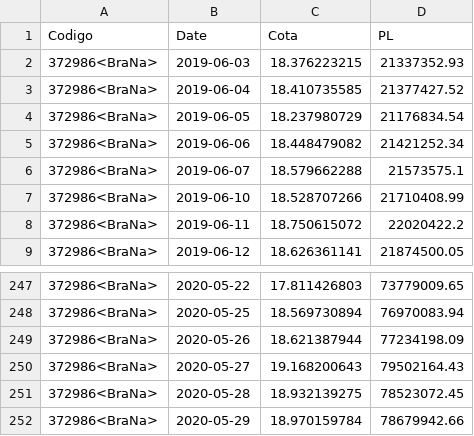
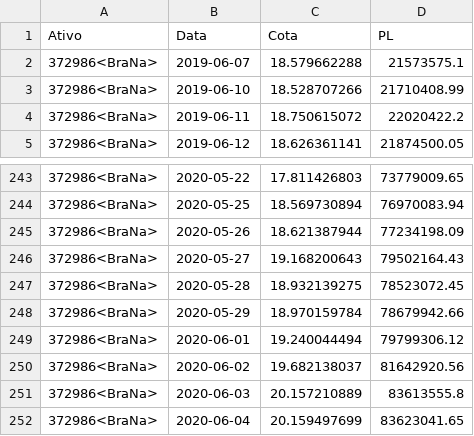
Before and after one commit to NicoEym/rails-fundos, a CSV file: db/csv_repos/data allocaction.csv, drawn as a sheet; only a part is shown, gaps mark what is left out.

```diff
--- a/db/csv_repos/data allocaction.csv
+++ b/db/csv_repos/data allocaction.csv
@@ -1,6 +1,2 @@
-Codigo;Date;Cota;PL
-372986<BraNa>;2019-06-03;18.376223215;21337352.93
-372986<BraNa>;2019-06-04;18.410735585;21377427.52
-372986<BraNa>;2019-06-05;18.237980729;21176834.54
-372986<BraNa>;2019-06-06;18.448479082;21421252.34
+Ativo;Data;Cota;PL
 372986<BraNa>;2019-06-07;18.579662288;21573575.1
@@ -252 +248,5 @@ Codigo;Date;Cota;PL
 372986<BraNa>;2020-05-29;18.970159784;78679942.66
+372986<BraNa>;2020-06-01;19.240044494;79799306.12
+372986<BraNa>;2020-06-02;19.682138037;81642920.56
+372986<BraNa>;2020-06-03;20.157210889;83613555.8
+372986<BraNa>;2020-06-04;20.159497699;83623041.65
```
Also changed, not shown: db/csv_repos/Indosuez data.csv, db/csv_repos/data agilite.csv, 6 other files.
